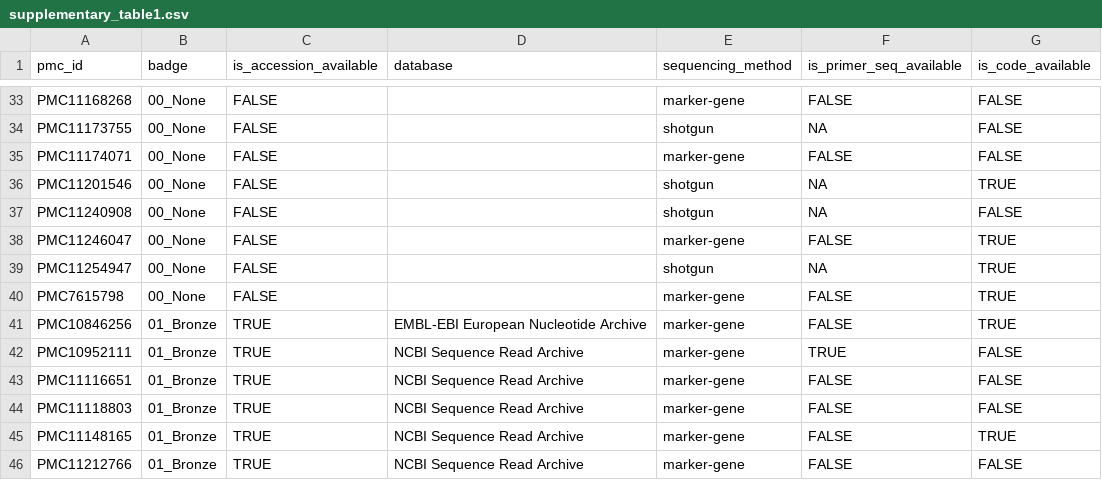
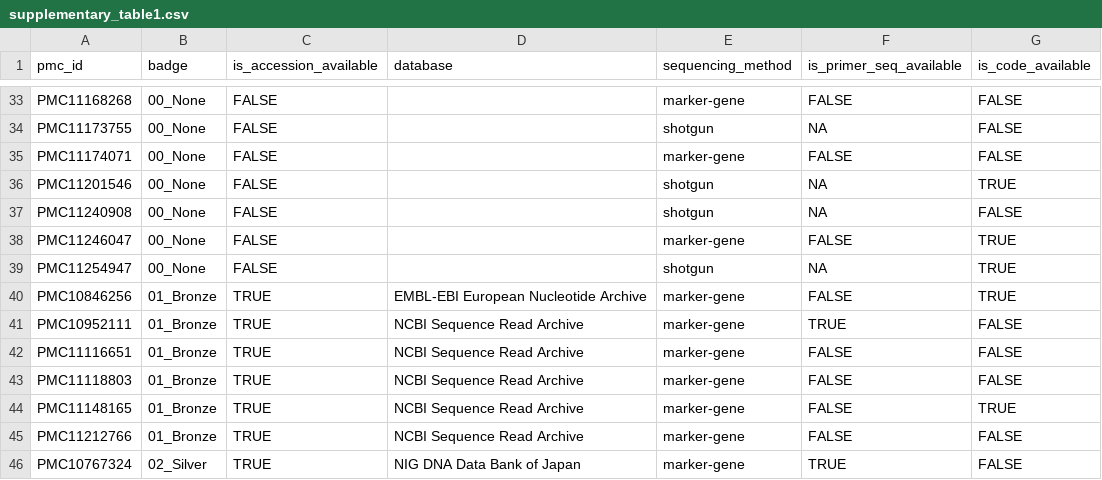
Before and after one commit to bokulich-publications/mishmash-fig, a CSV file: supplementary_tables/supplementary_table1.csv, drawn as a sheet; only a part is shown, gaps mark what is left out; the shorter side is filled out with more unchanged rows.

```diff
--- a/supplementary_tables/supplementary_table1.csv
+++ b/supplementary_tables/supplementary_table1.csv
@@ -39,3 +39,2 @@ PMC11246047,00_None,FALSE,,marker-gene,FALSE,TRUE
 PMC11254947,00_None,FALSE,,shotgun,NA,TRUE
-PMC7615798,00_None,FALSE,,marker-gene,FALSE,TRUE
 PMC10846256,01_Bronze,TRUE,EMBL-EBI European Nucleotide Archive,marker-gene,FALSE,TRUE
```
Also changed, not shown: supplementary_tables/supplementary_table2.csv, 3 other files.
